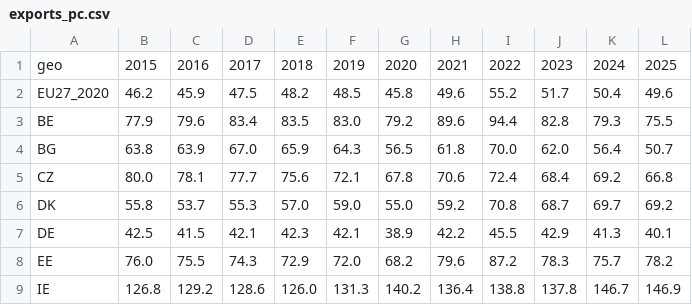
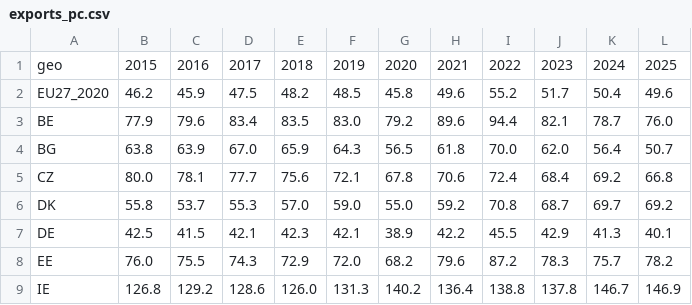
Before and after one commit to tombauchau-sys/tombauchau, a CSV file: src/data/raw/exports_pc.csv, drawn as a sheet; only a part is shown.

```diff
--- a/src/data/raw/exports_pc.csv
+++ b/src/data/raw/exports_pc.csv
@@ -2,3 +2,3 @@ geo,2015,2016,2017,2018,2019,2020,2021,2022,2023,2024,2025
 EU27_2020,46.2,45.9,47.5,48.2,48.5,45.8,49.6,55.2,51.7,50.4,49.6
-BE,77.9,79.6,83.4,83.5,83.0,79.2,89.6,94.4,82.8,79.3,75.5
+BE,77.9,79.6,83.4,83.5,83.0,79.2,89.6,94.4,82.1,78.7,76.0
 BG,63.8,63.9,67.0,65.9,64.3,56.5,61.8,70.0,62.0,56.4,50.7
```
Also changed, not shown: src/data/raw/gdp_meur.csv, src/data/raw/growth.csv, 28 other files.
